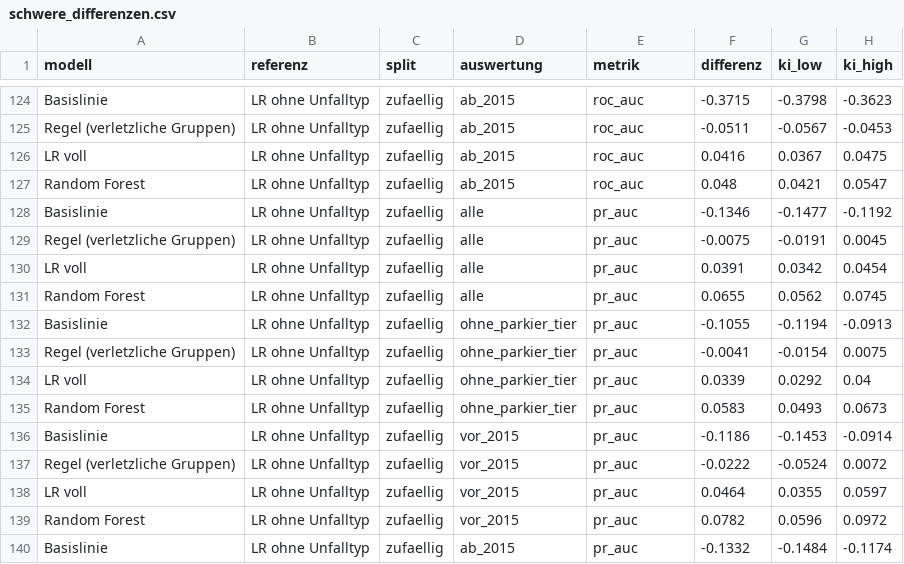
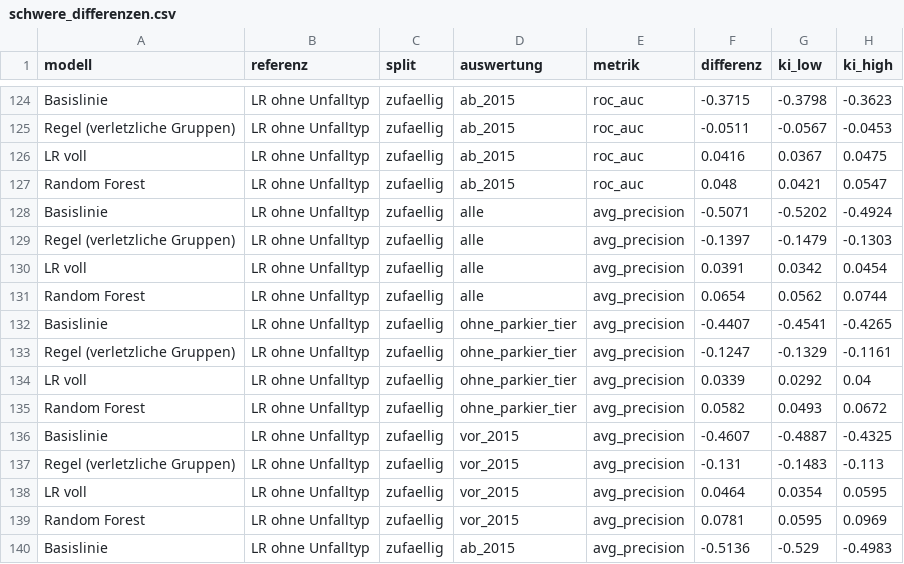
Before and after one commit to ffahrenb/zurich-road-accidents, a CSV file: export/modell/schwere_differenzen.csv, drawn as a sheet; only a part is shown, gaps mark what is left out; the diff covers the shown part only.

```diff
--- a/export/modell/schwere_differenzen.csv
+++ b/export/modell/schwere_differenzen.csv
@@ -127,14 +127,14 @@
 "Random Forest","LR ohne Unfalltyp","zufaellig","ab_2015","roc_auc",0.048,0.0421,0.0547
-"Basislinie","LR ohne Unfalltyp","zufaellig","alle","pr_auc",-0.1346,-0.1477,-0.1192
-"Regel (verletzliche Gruppen)","LR ohne Unfalltyp","zufaellig","alle","pr_auc",-0.0075,-0.0191,0.0045
-"LR voll","LR ohne Unfalltyp","zufaellig","alle","pr_auc",0.0391,0.0342,0.0454
-"Random Forest","LR ohne Unfalltyp","zufaellig","alle","pr_auc",0.0655,0.0562,0.0745
-"Basislinie","LR ohne Unfalltyp","zufaellig","ohne_parkier_tier","pr_auc",-0.1055,-0.1194,-0.0913
-"Regel (verletzliche Gruppen)","LR ohne Unfalltyp","zufaellig","ohne_parkier_tier","pr_auc",-0.0041,-0.0154,0.0075
-"LR voll","LR ohne Unfalltyp","zufaellig","ohne_parkier_tier","pr_auc",0.0339,0.0292,0.04
-"Random Forest","LR ohne Unfalltyp","zufaellig","ohne_parkier_tier","pr_auc",0.0583,0.0493,0.0673
-"Basislinie","LR ohne Unfalltyp","zufaellig","vor_2015","pr_auc",-0.1186,-0.1453,-0.0914
-"Regel (verletzliche Gruppen)","LR ohne Unfalltyp","zufaellig","vor_2015","pr_auc",-0.0222,-0.0524,0.0072
-"LR voll","LR ohne Unfalltyp","zufaellig","vor_2015","pr_auc",0.0464,0.0355,0.0597
-"Random Forest","LR ohne Unfalltyp","zufaellig","vor_2015","pr_auc",0.0782,0.0596,0.0972
-"Basislinie","LR ohne Unfalltyp","zufaellig","ab_2015","pr_auc",-0.1332,-0.1484,-0.1174
+"Basislinie","LR ohne Unfalltyp","zufaellig","alle","avg_precision",-0.5071,-0.5202,-0.4924
+"Regel (verletzliche Gruppen)","LR ohne Unfalltyp","zufaellig","alle","avg_precision",-0.1397,-0.1479,-0.1303
+"LR voll","LR ohne Unfalltyp","zufaellig","alle","avg_precision",0.0391,0.0342,0.0454
+"Random Forest","LR ohne Unfalltyp","zufaellig","alle","avg_precision",0.0654,0.0562,0.0744
+"Basislinie","LR ohne Unfalltyp","zufaellig","ohne_parkier_tier","avg_precision",-0.4407,-0.4541,-0.4265
+"Regel (verletzliche Gruppen)","LR ohne Unfalltyp","zufaellig","ohne_parkier_tier","avg_precision",-0.1247,-0.1329,-0.1161
+"LR voll","LR ohne Unfalltyp","zufaellig","ohne_parkier_tier","avg_precision",0.0339,0.0292,0.04
+"Random Forest","LR ohne Unfalltyp","zufaellig","ohne_parkier_tier","avg_precision",0.0582,0.0493,0.0672
+"Basislinie","LR ohne Unfalltyp","zufaellig","vor_2015","avg_precision",-0.4607,-0.4887,-0.4325
+"Regel (verletzliche Gruppen)","LR ohne Unfalltyp","zufaellig","vor_2015","avg_precision",-0.131,-0.1483,-0.113
+"LR voll","LR ohne Unfalltyp","zufaellig","vor_2015","avg_precision",0.0464,0.0354,0.0595
+"Random Forest","LR ohne Unfalltyp","zufaellig","vor_2015","avg_precision",0.0781,0.0595,0.0969
+"Basislinie","LR ohne Unfalltyp","zufaellig","ab_2015","avg_precision",-0.5136,-0.529,-0.4983
```
Also changed, not shown: 86 edited cells elsewhere in this file, export/modell/schwere_kalibrierung.csv, export/modell/schwere_odds_ratios.csv, 23 other files.
